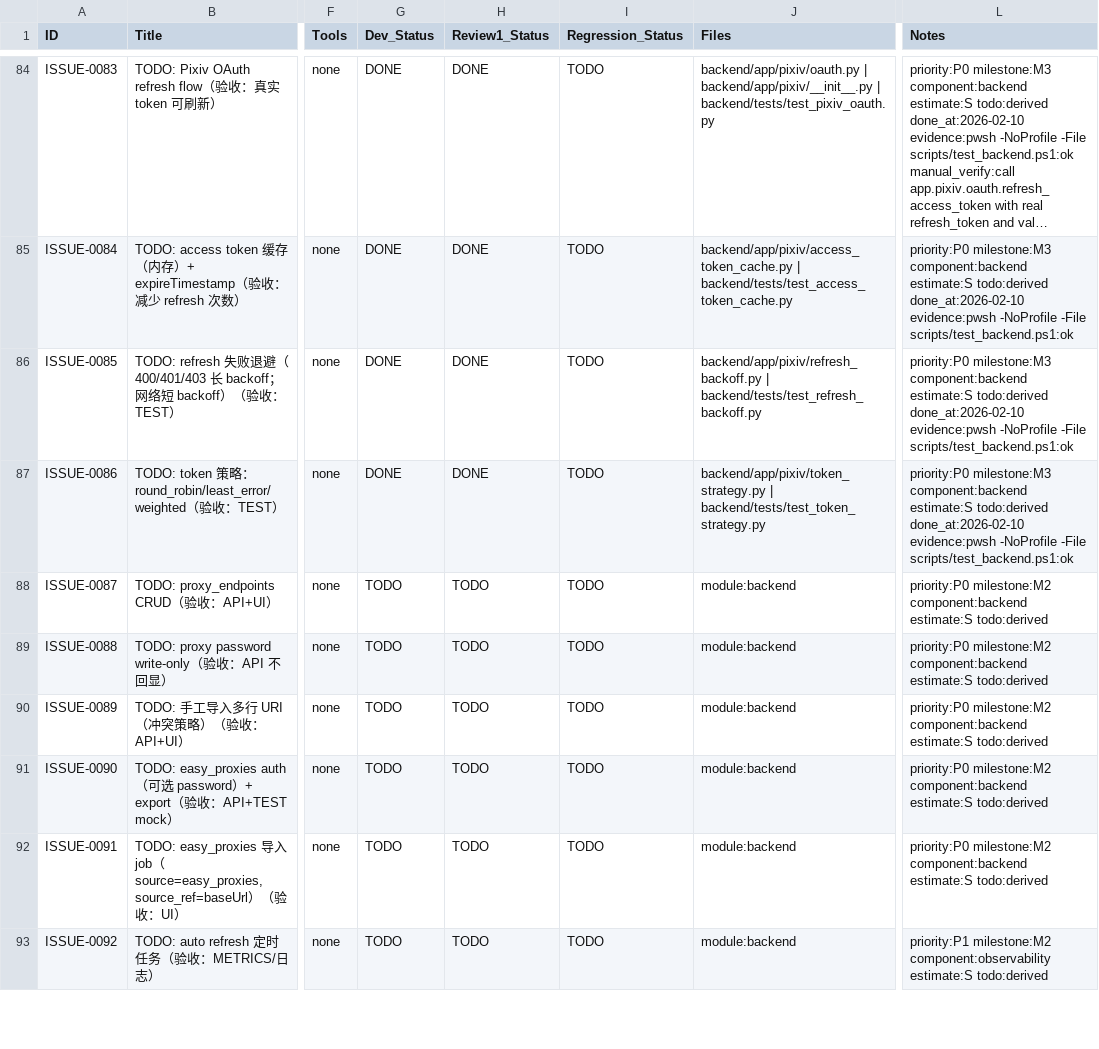
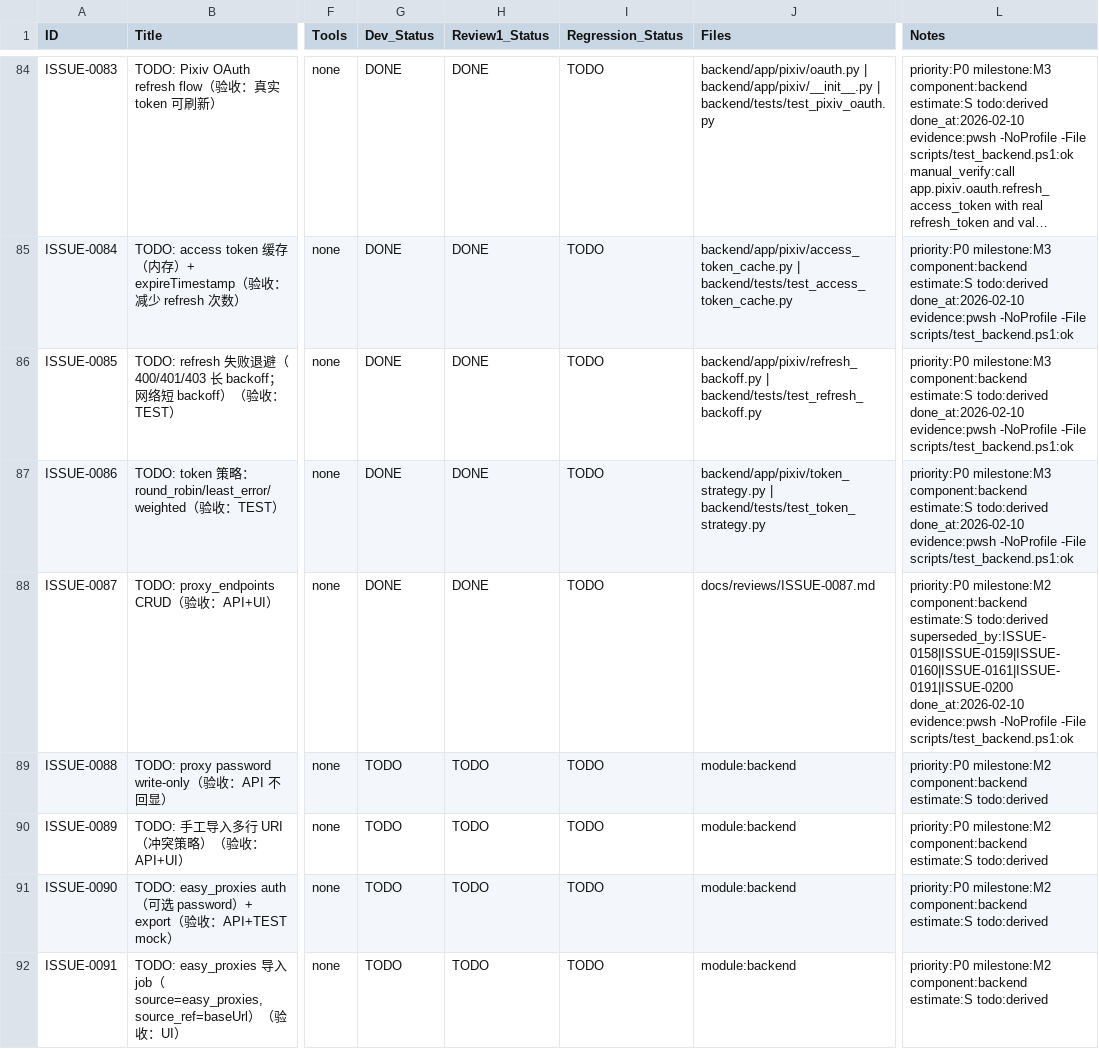
Before and after one commit to inliver233/random-mage, a CSV file: issues/2026-02-10_15-43-12-new-pixiv-api-delivery.csv, drawn as a sheet; only a part is shown, gaps mark what is left out; the shorter side is filled out with more unchanged rows; long unchanged cells end in …; the diff names each change by its address in the sheet, - before the commit and + after, or states it on an @@ line.

Commit message:
[ISSUE-0087] proxy endpoints mapping

```diff
--- a/issues/2026-02-10_15-43-12-new-pixiv-api-delivery.csv
+++ b/issues/2026-02-10_15-43-12-new-pixiv-api-delivery.csv
-G88 (Dev_Status): TODO
+G88 (Dev_Status): DONE
-H88 (Review1_Status): TODO
+H88 (Review1_Status): DONE
-J88 (Files): module:backend
+J88 (Files): docs/reviews/ISSUE-0087.md
-L88 (Notes): …estimate:S todo:derived
+L88 (Notes): …estimate:S todo:derived superseded_by:ISSUE-0158|ISSUE-0159|ISSUE-0160|ISSUE-0161|ISSUE-0191|ISSUE-0200 done_at:2026-02-10 evidence:pwsh -NoProfile -File scripts/test_backend.ps1:ok
```
Also changed, not shown: 1 other file.
